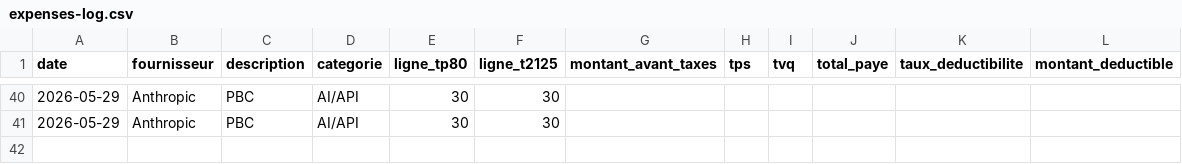
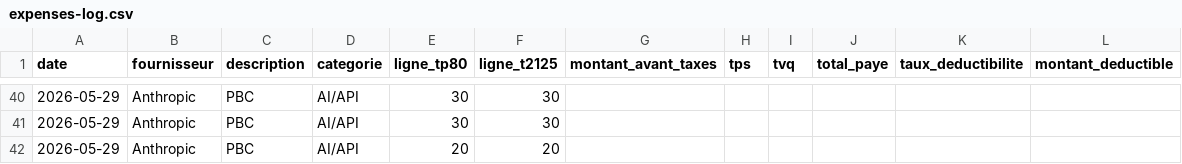
Before and after one commit to kchaouche17/billing-app, a CSV file: bisson-expert/logs/expenses-log.csv, drawn as a sheet; only a part is shown, gaps mark what is left out.

Commit message:
Log: expenses-log.csv

```diff
--- a/bisson-expert/logs/expenses-log.csv
+++ b/bisson-expert/logs/expenses-log.csv
@@ -41 +41,2 @@ date,fournisseur,description,categorie,ligne_tp80,ligne_t2125,montant_avant_taxe
 2026-05-29,Anthropic, PBC,AI/API,30,30
+2026-05-29,Anthropic, PBC,AI/API,20,20
```
